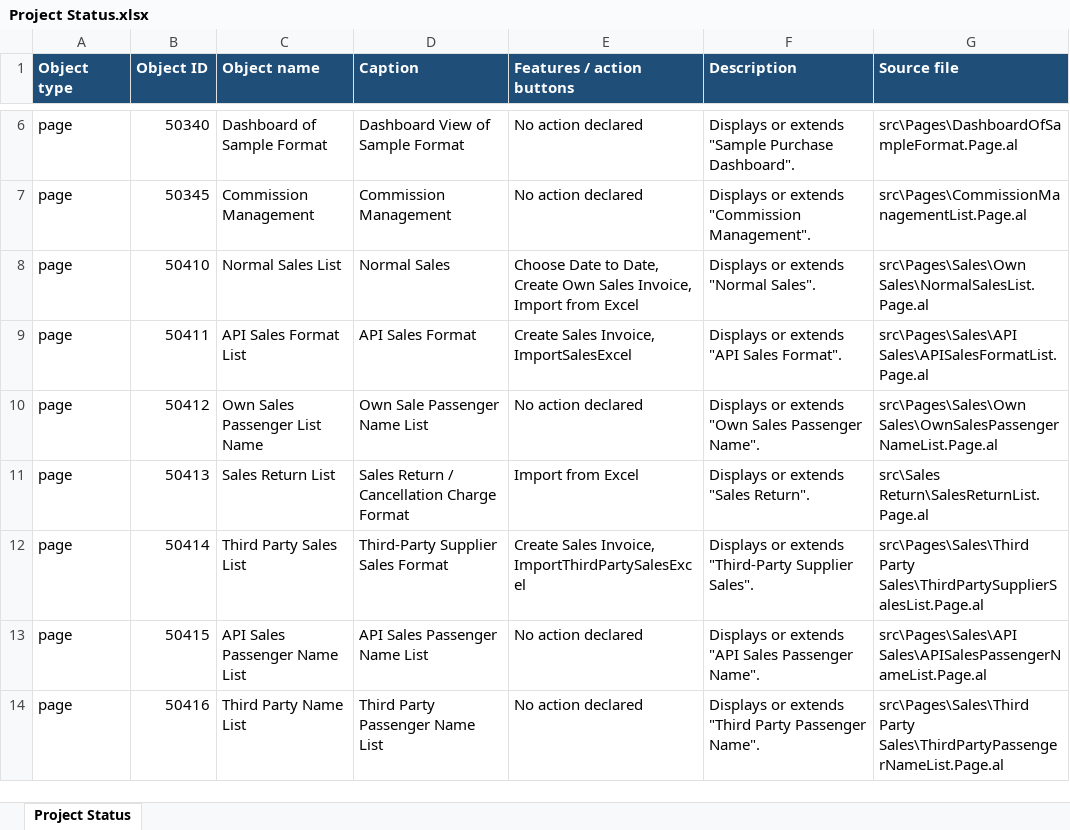
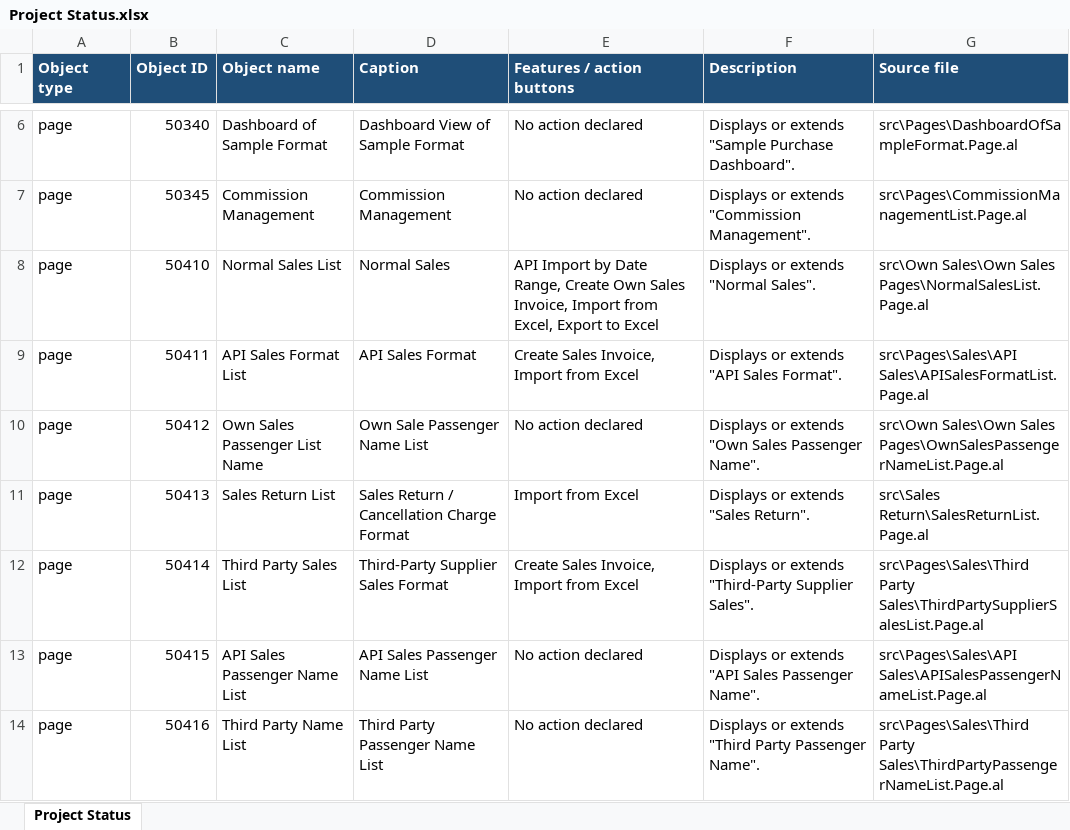
Before and after one commit to AyanMondal-00/New-BC-Project-for-UDDAN-, an Excel workbook: Project Status.xlsx, sheet Project Status, drawn as a sheet; only a part is shown, gaps mark what is left out; values as stored, in another font and other column widths than the file's, no borders; the diff covers the shown part only; the diff names each change by its address in the sheet, - before the commit and + after, or states it on an @@ line.

```diff
--- a/Project Status.xlsx (sheet Project Status)
+++ b/Project Status.xlsx (sheet Project Status)
-E8 (Features / action buttons): Choose Date to Date, Create Own Sales Invoice, Import from Excel
+E8 (Features / action buttons): API Import by Date Range, Create Own Sales Invoice, Import from Excel, Export to Excel
-G8 (Source file): src\Pages\Sales\Own Sales\NormalSalesList.Page.al
+G8 (Source file): src\Own Sales\Own Sales Pages\NormalSalesList.Page.al
-E9 (Features / action buttons): Create Sales Invoice, ImportSalesExcel
+E9 (Features / action buttons): Create Sales Invoice, Import from Excel
-G10 (Source file): src\Pages\Sales\Own Sales\OwnSalesPassengerNameList.Page.al
+G10 (Source file): src\Own Sales\Own Sales Pages\OwnSalesPassengerNameList.Page.al
-E12 (Features / action buttons): Create Sales Invoice, ImportThirdPartySalesExcel
+E12 (Features / action buttons): Create Sales Invoice, Import from Excel
```
Also changed, not shown: 1 added row and 75 edited cells elsewhere in this sheet, 22 other files.
